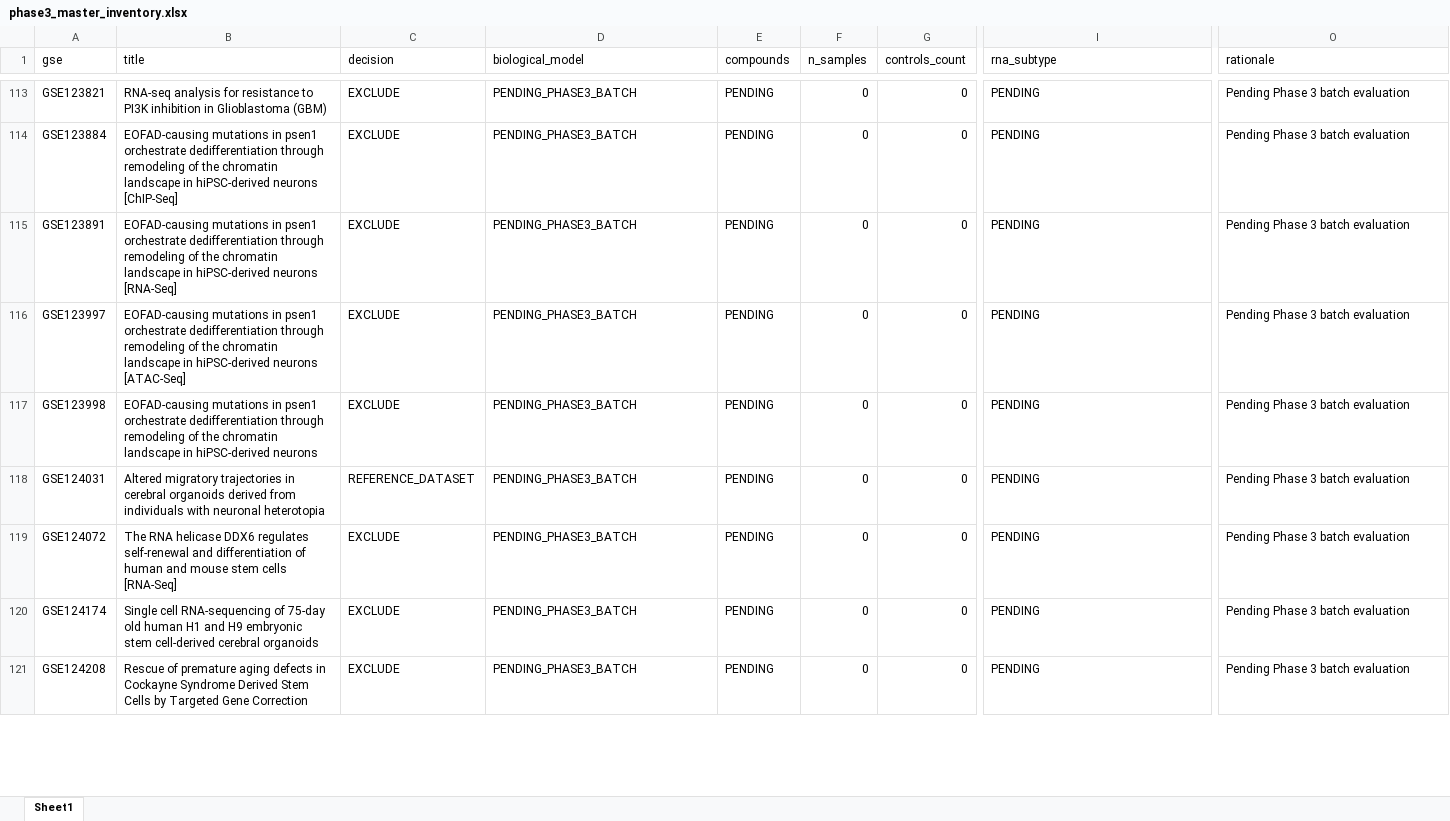
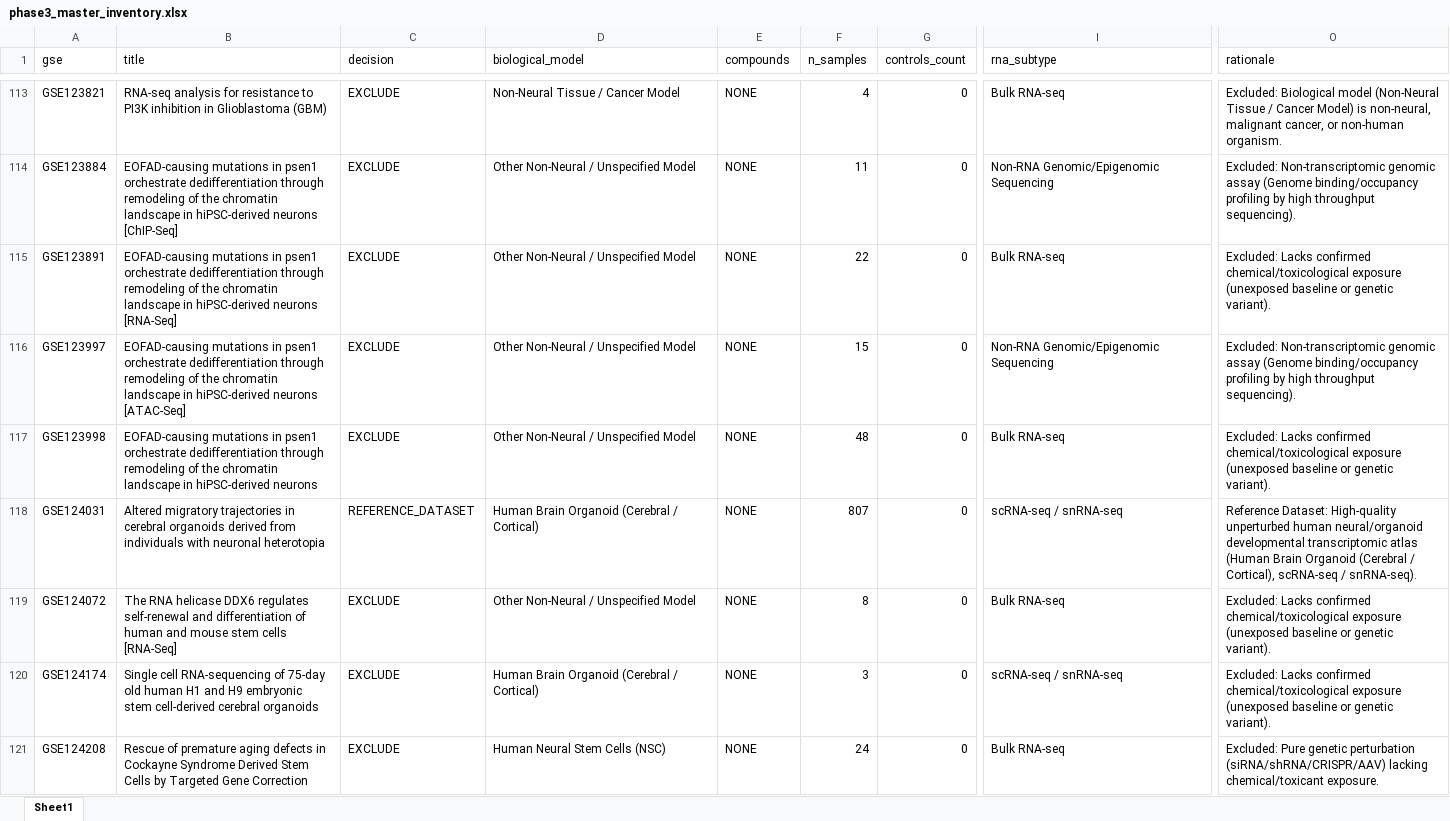
Before and after one commit to bioprintingLabsInc/DNT-Organoid-AI, an Excel workbook: outputs/verification/phase3/phase3_master_inventory.xlsx, sheet Sheet1, drawn as a sheet; only a part is shown, gaps mark what is left out; values as stored, in another font and other column widths than the file's, no borders; the diff covers the shown part only; the diff names each change by its address in the sheet, - before the commit and + after, or states it on an @@ line.

```diff
--- a/outputs/verification/phase3/phase3_master_inventory.xlsx (sheet Sheet1)
+++ b/outputs/verification/phase3/phase3_master_inventory.xlsx (sheet Sheet1)
-D113 (biological_model): PENDING_PHASE3_BATCH
+D113 (biological_model): Non-Neural Tissue / Cancer Model
-E113:E121 (compounds): PENDING
+E113:E121 (compounds): NONE
-F113 (n_samples): 0
+F113 (n_samples): 4
-I113 (rna_subtype): PENDING
+I113 (rna_subtype): Bulk RNA-seq
-O113 (rationale): Pending Phase 3 batch evaluation
+O113 (rationale): Excluded: Biological model (Non-Neural Tissue / Cancer Model) is non-neural, malignant cancer, or non-human organism.
-D114:D117 (biological_model): PENDING_PHASE3_BATCH
+D114:D117 (biological_model): Other Non-Neural / Unspecified Model
-F114 (n_samples): 0
+F114 (n_samples): 11
-I114 (rna_subtype): PENDING
+I114 (rna_subtype): Non-RNA Genomic/Epigenomic Sequencing
-O114 (rationale): Pending Phase 3 batch evaluation
+O114 (rationale): Excluded: Non-transcriptomic genomic assay (Genome binding/occupancy profiling by high throughput sequencing).
-F115 (n_samples): 0
+F115 (n_samples): 22
-I115 (rna_subtype): PENDING
+I115 (rna_subtype): Bulk RNA-seq
-O115 (rationale): Pending Phase 3 batch evaluation
+O115 (rationale): Excluded: Lacks confirmed chemical/toxicological exposure (unexposed baseline or genetic variant).
-F116 (n_samples): 0
+F116 (n_samples): 15
-I116 (rna_subtype): PENDING
+I116 (rna_subtype): Non-RNA Genomic/Epigenomic Sequencing
-O116 (rationale): Pending Phase 3 batch evaluation
+O116 (rationale): Excluded: Non-transcriptomic genomic assay (Genome binding/occupancy profiling by high throughput sequencing).
-F117 (n_samples): 0
+F117 (n_samples): 48
-I117 (rna_subtype): PENDING
+I117 (rna_subtype): Bulk RNA-seq
-O117 (rationale): Pending Phase 3 batch evaluation
+O117 (rationale): Excluded: Lacks confirmed chemical/toxicological exposure (unexposed baseline or genetic variant).
-D118 (biological_model): PENDING_PHASE3_BATCH
+D118 (biological_model): Human Brain Organoid (Cerebral / Cortical)
-F118 (n_samples): 0
+F118 (n_samples): 807
-I118 (rna_subtype): PENDING
+I118 (rna_subtype): scRNA-seq / snRNA-seq
-O118 (rationale): Pending Phase 3 batch evaluation
+O118 (rationale): Reference Dataset: High-quality unperturbed human neural/organoid developmental transcriptomic atlas (Human Brain Organoid (Cerebral / Cortical), scRNA-seq / snRNA-seq).
-D119 (biological_model): PENDING_PHASE3_BATCH
+D119 (biological_model): Other Non-Neural / Unspecified Model
-F119 (n_samples): 0
+F119 (n_samples): 8
-I119 (rna_subtype): PENDING
+I119 (rna_subtype): Bulk RNA-seq
-O119:O120 (rationale): Pending Phase 3 batch evaluation
+O119:O120 (rationale): Excluded: Lacks confirmed chemical/toxicological exposure (unexposed baseline or genetic variant).
-D120 (biological_model): PENDING_PHASE3_BATCH
+D120 (biological_model): Human Brain Organoid (Cerebral / Cortical)
-F120 (n_samples): 0
+F120 (n_samples): 3
-I120 (rna_subtype): PENDING
+I120 (rna_subtype): scRNA-seq / snRNA-seq
-D121 (biological_model): PENDING_PHASE3_BATCH
+D121 (biological_model): Human Neural Stem Cells (NSC)
-F121 (n_samples): 0
+F121 (n_samples): 24
-I121 (rna_subtype): PENDING
+I121 (rna_subtype): Bulk RNA-seq
-O121 (rationale): Pending Phase 3 batch evaluation
+O121 (rationale): Excluded: Pure genetic perturbation (siRNA/shRNA/CRISPR/AAV) lacking chemical/toxicant exposure.
```
Also changed, not shown: 205 edited cells elsewhere in this sheet, data/metadata/dnt_experimental_conditions_inventory.xlsx, data/metadata/dnt_master_dataset_inventory.xlsx, 12 other files.
